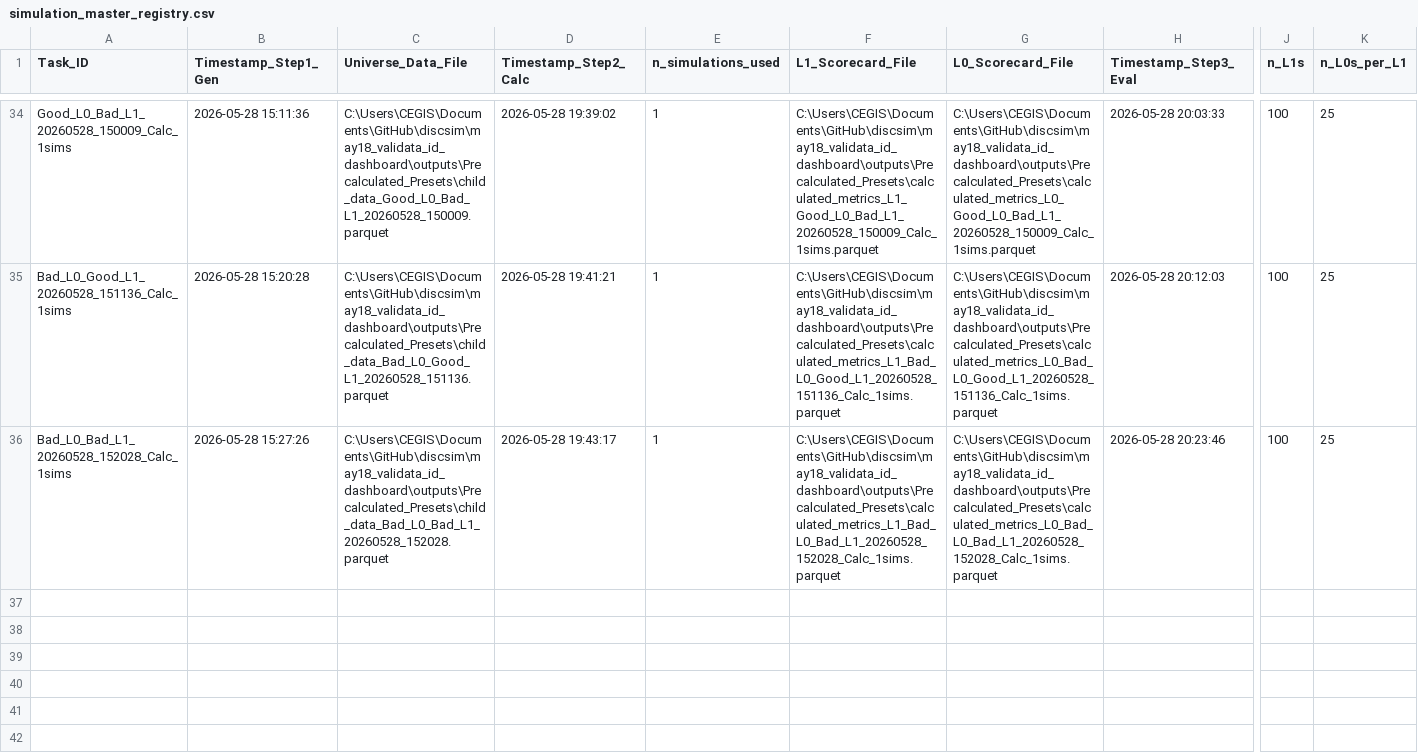
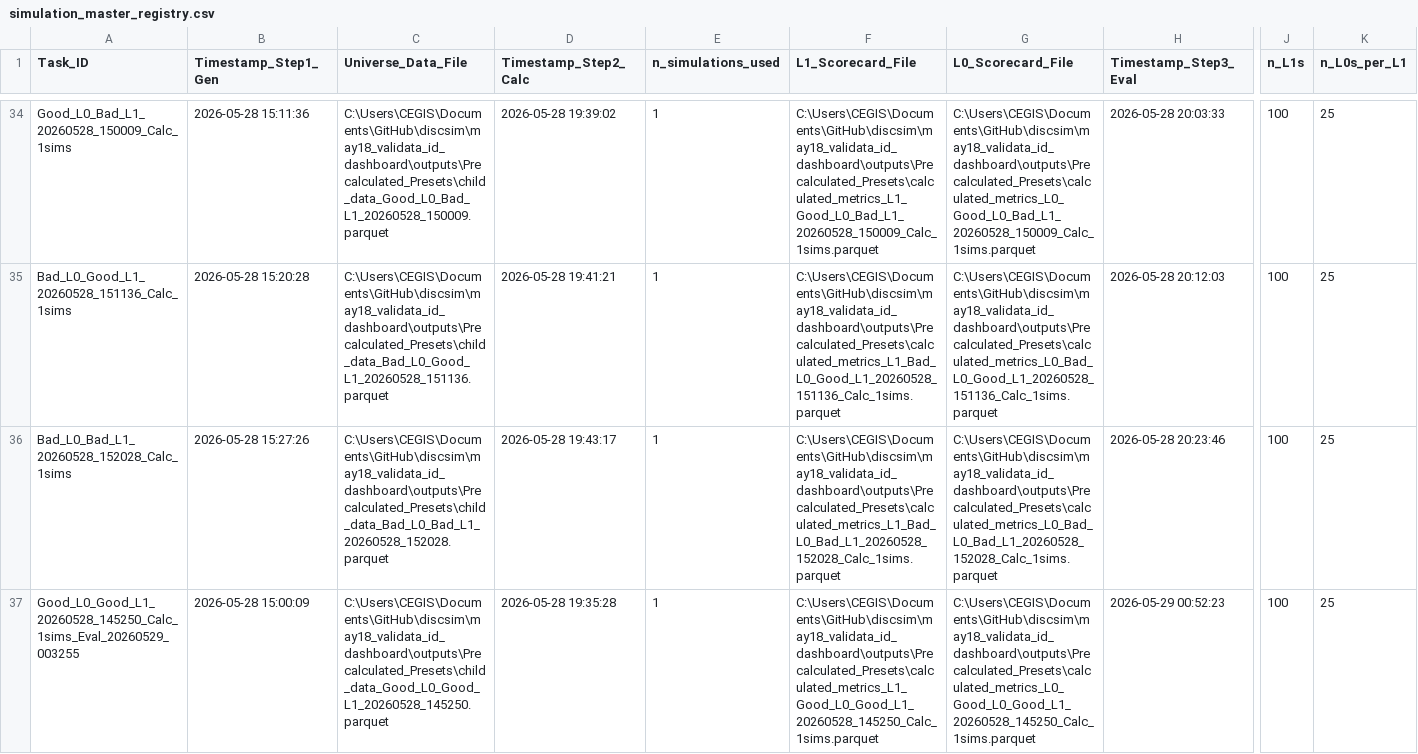
Before and after one commit to vaishnav-sudhanva/discsim, a CSV file: may18_validata_id_dashboard/outputs/simulation_master_registry.csv, drawn as a sheet; only a part is shown, gaps mark what is left out; rows hold the shown columns only; the diff names each change by its address in the sheet, - before the commit and + after, or states it on an @@ line.

Commit message:
validata v2 id streamlit bi

```diff
--- a/may18_validata_id_dashboard/outputs/simulation_master_registry.csv
+++ b/may18_validata_id_dashboard/outputs/simulation_master_registry.csv
+row 37: Good_L0_Good_L1_20260528_145250_Calc_1sims_Eval_20260529_003255 | 2026-05-28 15:00:09 | C:\Users\CEGIS\Documents\GitHub\discsim\may18_validata_id_dashboard\outputs\Precalculated_Presets\child_data_Good_L0_Good_L1_20260528_145250.parquet | 2026-05-28 19:35:28 | 1 | C:\Users\CEGIS\Documents\GitHub\discsim\may18_validata_id_dashboard\outputs\Precalculated_Presets\calculated_metrics_L1_Good_L0_Good_L1_20260528_145250_Calc_1sims.parquet | C:\Users\CEGIS\Documents\GitHub\discsim\may18_validata_id_dashboard\outputs\Precalculated_Presets\calculated_metrics_L0_Good_L0_Good_L1_20260528_145250_Calc_1sims.parquet | 2026-05-29 00:52:23 | 100 | 25
```
Also changed, not shown: 14 other files.
